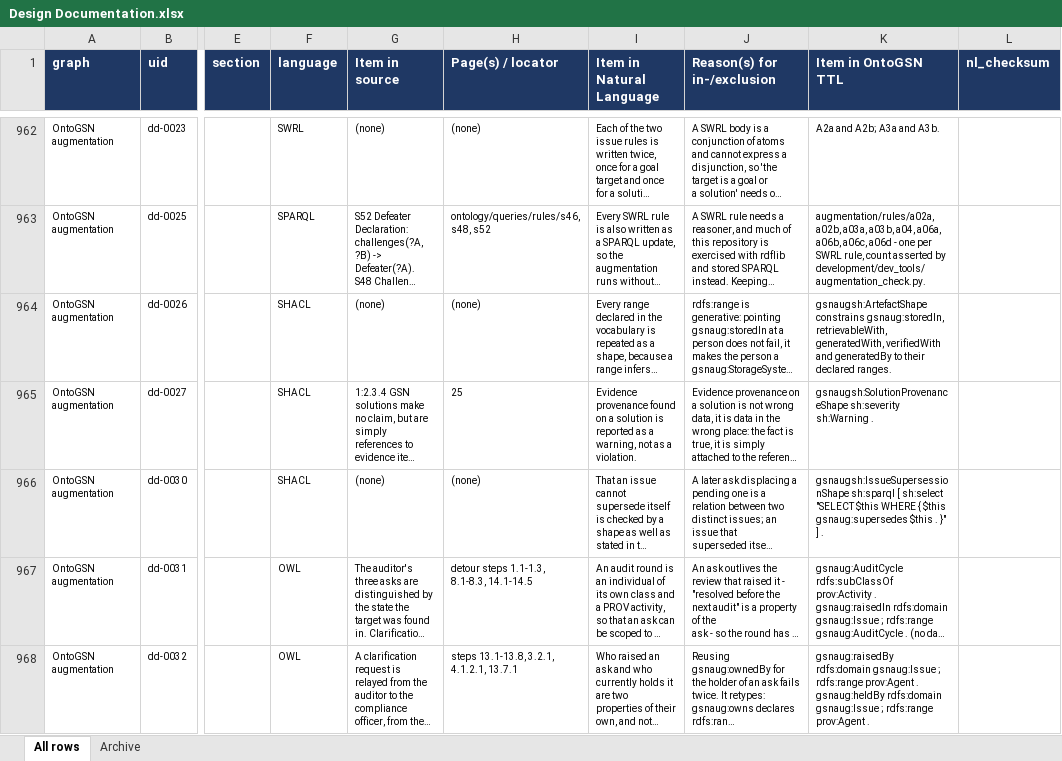
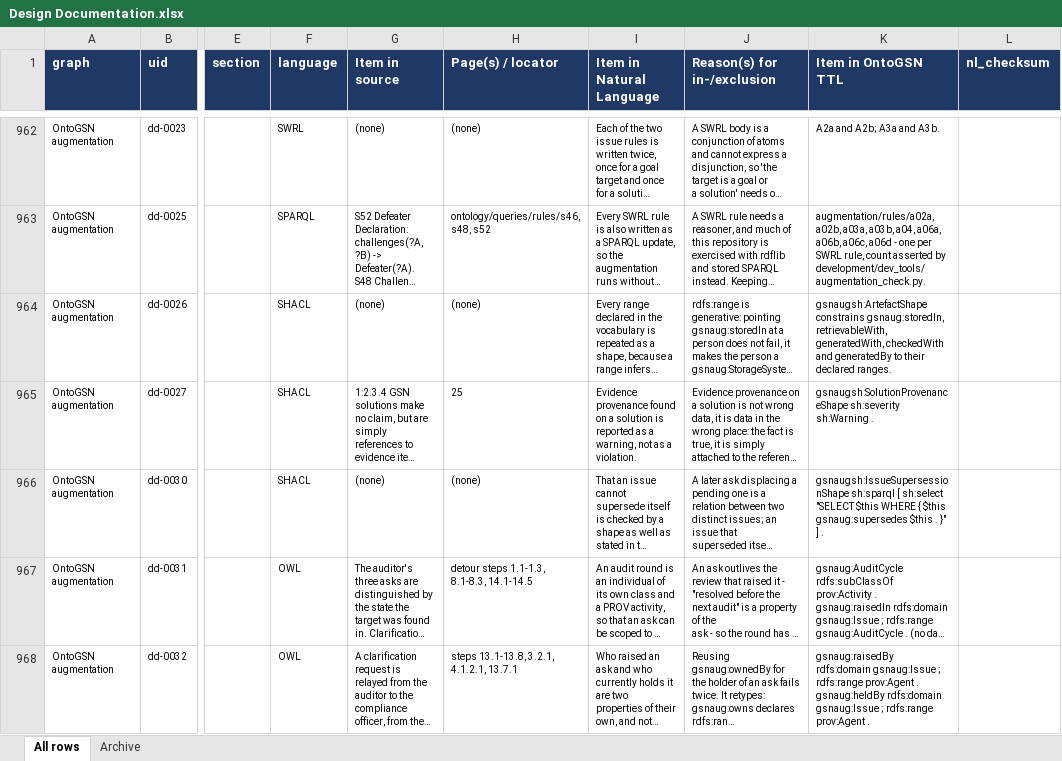
Before and after one commit to fortiss/OntoGSN, an Excel workbook: development/design/Design Documentation.xlsx, sheet All rows, drawn as a sheet; only a part is shown, gaps mark what is left out; long unchanged cells end in …; values as stored, in another font and other column widths than the file's, no borders; the diff covers the shown part only; the diff names each change by its address in the sheet, - before the commit and + after, or states it on an @@ line.

```diff
--- a/development/design/Design Documentation.xlsx (sheet All rows)
+++ b/development/design/Design Documentation.xlsx (sheet All rows)
-K964 (Item in OntoGSN TTL): …retrievableWith, generatedWith, verifiedWith and generatedBy…
+K964 (Item in OntoGSN TTL): …retrievableWith, generatedWith, checkedWith and generatedBy…
```
Also changed, not shown: 1 added row and 23 edited cells elsewhere in this sheet, development/design/Competency Questions.xlsx, 20 other files.
